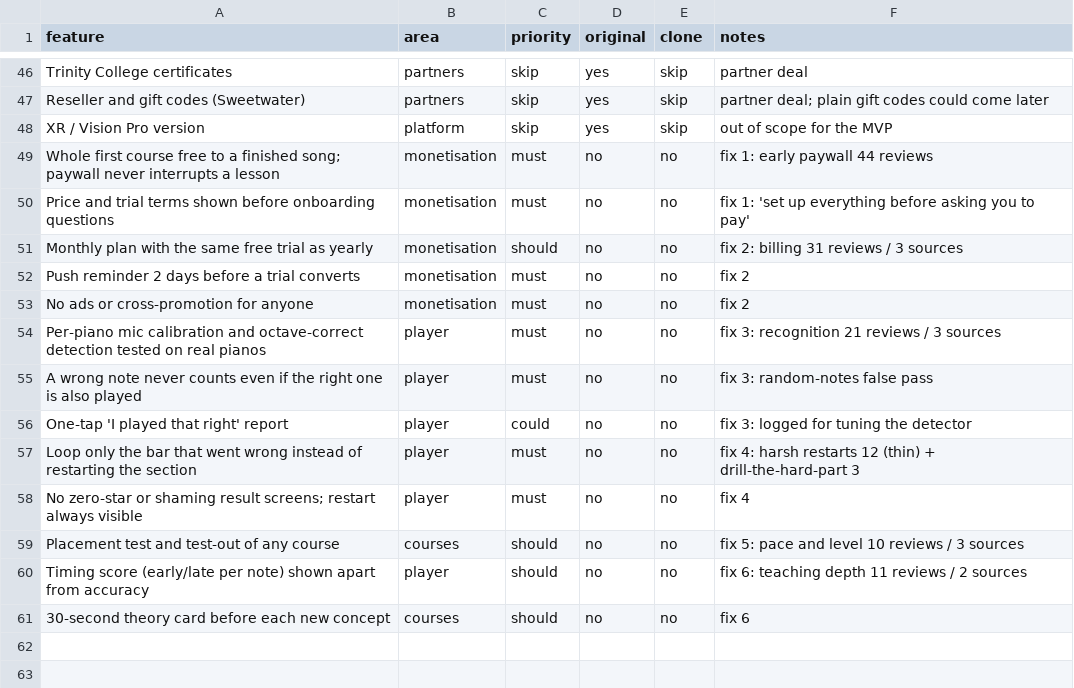
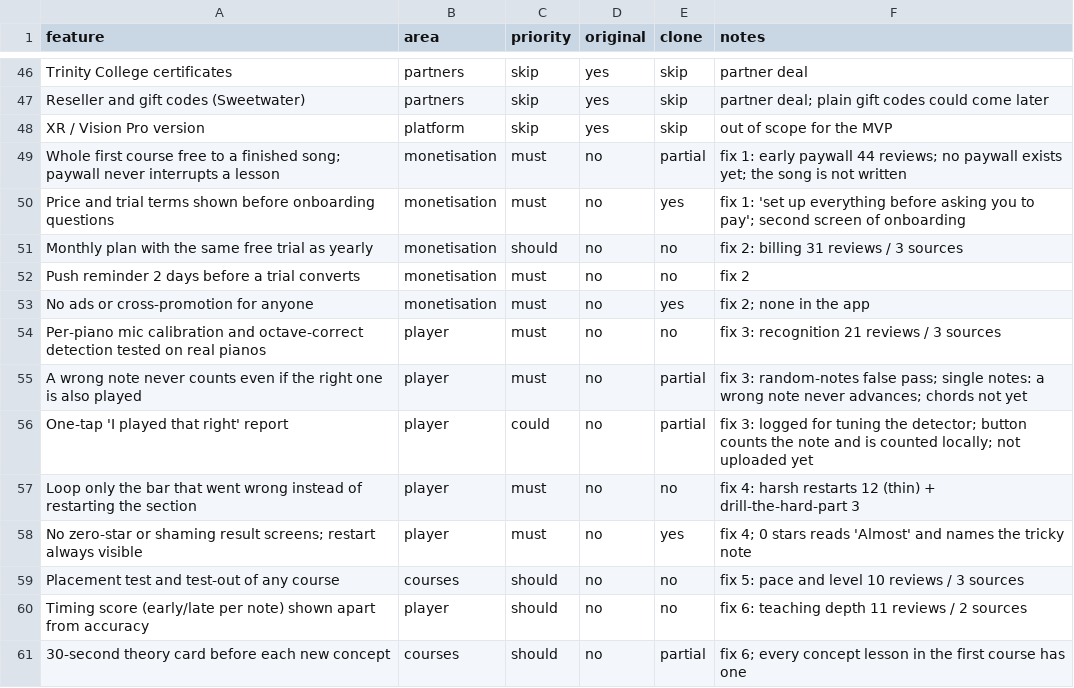
Before and after one commit to shxmi03/echo-earning-agent, a CSV file: replica/features.csv, drawn as a sheet; only a part is shown, gaps mark what is left out; the diff covers the shown part only.

```diff
--- a/replica/features.csv
+++ b/replica/features.csv
@@ -48,14 +48,14 @@ Reseller and gift codes (Sweetwater),partners,skip,yes,skip,partner deal; plain
 XR / Vision Pro version,platform,skip,yes,skip,out of scope for the MVP
-Whole first course free to a finished song; paywall never interrupts a lesson,monetisation,must,no,no,fix 1: early paywall 44 reviews
-Price and trial terms shown before onboarding questions,monetisation,must,no,no,fix 1: 'set up everything before asking you to pay'
+Whole first course free to a finished song; paywall never interrupts a lesson,monetisation,must,no,partial,fix 1: early paywall 44 reviews; no paywall exists yet; the song is not written
+Price and trial terms shown before onboarding questions,monetisation,must,no,yes,fix 1: 'set up everything before asking you to pay'; second screen of onboarding
 Monthly plan with the same free trial as yearly,monetisation,should,no,no,fix 2: billing 31 reviews / 3 sources
 Push reminder 2 days before a trial converts,monetisation,must,no,no,fix 2
-No ads or cross-promotion for anyone,monetisation,must,no,no,fix 2
+No ads or cross-promotion for anyone,monetisation,must,no,yes,fix 2; none in the app
 Per-piano mic calibration and octave-correct detection tested on real pianos,player,must,no,no,fix 3: recognition 21 reviews / 3 sources
-A wrong note never counts even if the right one is also played,player,must,no,no,fix 3: random-notes false pass
-One-tap 'I played that right' report,player,could,no,no,fix 3: logged for tuning the detector
+A wrong note never counts even if the right one is also played,player,must,no,partial,fix 3: random-notes false pass; single notes: a wrong note never advances; chords not yet
+One-tap 'I played that right' report,player,could,no,partial,fix 3: logged for tuning the detector; button counts the note and is counted locally; not uploaded yet
 Loop only the bar that went wrong instead of restarting the section,player,must,no,no,fix 4: harsh restarts 12 (thin) + drill-the-hard-part 3
-No zero-star or shaming result screens; restart always visible,player,must,no,no,fix 4
+No zero-star or shaming result screens; restart always visible,player,must,no,yes,fix 4; 0 stars reads 'Almost' and names the tricky note
 Placement test and test-out of any course,courses,should,no,no,fix 5: pace and level 10 reviews / 3 sources
 Timing score (early/late per note) shown apart from accuracy,player,should,no,no,fix 6: teaching depth 11 reviews / 2 sources
-30-second theory card before each new concept,courses,should,no,no,fix 6
+30-second theory card before each new concept,courses,should,no,partial,fix 6; every concept lesson in the first course has one
```
Also changed, not shown: 30 edited cells elsewhere in this file, 41 other files.
